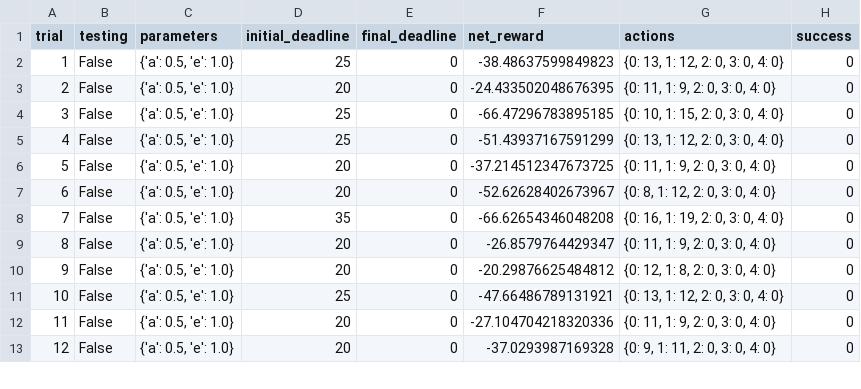
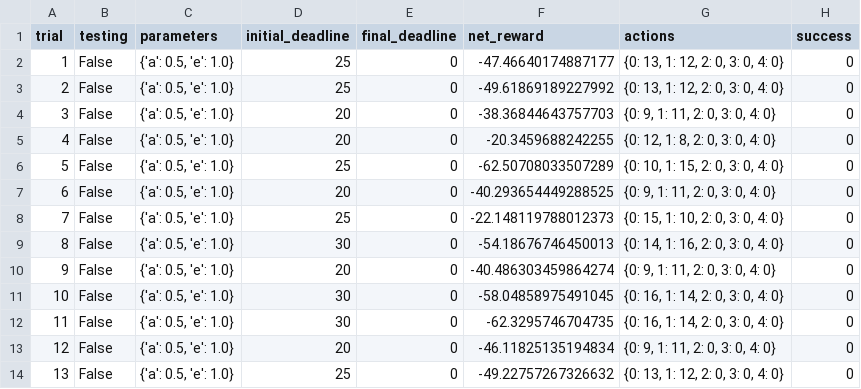
Before and after one commit to ashu2012/udacity-mlnd, a CSV file: projects/smartcab/logs/sim_no-learning.csv, drawn as a sheet; only a part is shown; addresses are those after the commit; the diff covers the shown part only; the diff names each change by its address in the sheet, - before the commit and + after, or states it on an @@ line.

Commit message:
completed smart cab

```diff
--- a/projects/smartcab/logs/sim_no-learning.csv
+++ b/projects/smartcab/logs/sim_no-learning.csv
-F2 (net_reward): -38.48637599849823
+F2 (net_reward): -47.46640174887177
+row 3: 2 | False | {'a': 0.5, 'e': 1.0} | 25 | 0 | -49.61869189227992 | {0: 13, 1: 12, 2: 0, 3: 0, 4: 0} | 0
@@ column A (trial) renumbered between rows 4 and 29 @@
-F4 (net_reward): -24.433502048676395
+F4 (net_reward): -38.36844643757703
-G4 (actions): {0: 11, 1: 9, 2: 0, 3: 0, 4: 0}
+G4 (actions): {0: 9, 1: 11, 2: 0, 3: 0, 4: 0}
-D5 (initial_deadline): 25
+D5 (initial_deadline): 20
-F5 (net_reward): -66.47296783895185
+F5 (net_reward): -20.3459688242255
-G5 (actions): {0: 10, 1: 15, 2: 0, 3: 0, 4: 0}
+G5 (actions): {0: 12, 1: 8, 2: 0, 3: 0, 4: 0}
-F6 (net_reward): -51.43937167591299
+F6 (net_reward): -62.50708033507289
-G6 (actions): {0: 13, 1: 12, 2: 0, 3: 0, 4: 0}
+G6 (actions): {0: 10, 1: 15, 2: 0, 3: 0, 4: 0}
-F7 (net_reward): -37.214512347673725
+F7 (net_reward): -40.293654449288525
-G7 (actions): {0: 11, 1: 9, 2: 0, 3: 0, 4: 0}
+G7 (actions): {0: 9, 1: 11, 2: 0, 3: 0, 4: 0}
-D8 (initial_deadline): 20
+D8 (initial_deadline): 25
-F8 (net_reward): -52.62628402673967
+F8 (net_reward): -22.148119788012373
-G8 (actions): {0: 8, 1: 12, 2: 0, 3: 0, 4: 0}
+G8 (actions): {0: 15, 1: 10, 2: 0, 3: 0, 4: 0}
-D9 (initial_deadline): 35
+D9 (initial_deadline): 30
-F9 (net_reward): -66.62654346048208
+F9 (net_reward): -54.18676746450013
-G9 (actions): {0: 16, 1: 19, 2: 0, 3: 0, 4: 0}
+G9 (actions): {0: 14, 1: 16, 2: 0, 3: 0, 4: 0}
-F10 (net_reward): -26.8579764429347
+F10 (net_reward): -40.486303459864274
-G10 (actions): {0: 11, 1: 9, 2: 0, 3: 0, 4: 0}
+G10 (actions): {0: 9, 1: 11, 2: 0, 3: 0, 4: 0}
-D11 (initial_deadline): 20
+D11 (initial_deadline): 30
-F11 (net_reward): -20.29876625484812
+F11 (net_reward): -58.04858975491045
-G11 (actions): {0: 12, 1: 8, 2: 0, 3: 0, 4: 0}
+G11 (actions): {0: 16, 1: 14, 2: 0, 3: 0, 4: 0}
-D12 (initial_deadline): 25
+D12 (initial_deadline): 30
-F12 (net_reward): -47.66486789131921
+F12 (net_reward): -62.3295746704735
-G12 (actions): {0: 13, 1: 12, 2: 0, 3: 0, 4: 0}
+G12 (actions): {0: 16, 1: 14, 2: 0, 3: 0, 4: 0}
-F13 (net_reward): -27.104704218320336
+F13 (net_reward): -46.11825135194834
-G13 (actions): {0: 11, 1: 9, 2: 0, 3: 0, 4: 0}
+G13 (actions): {0: 9, 1: 11, 2: 0, 3: 0, 4: 0}
-D14 (initial_deadline): 20
+D14 (initial_deadline): 25
-F14 (net_reward): -37.0293987169328
+F14 (net_reward): -49.22757267326632
-G14 (actions): {0: 9, 1: 11, 2: 0, 3: 0, 4: 0}
+G14 (actions): {0: 13, 1: 12, 2: 0, 3: 0, 4: 0}
```
Also changed, not shown: 4 added rows and 31 edited cells elsewhere in this file, 5 other files.
